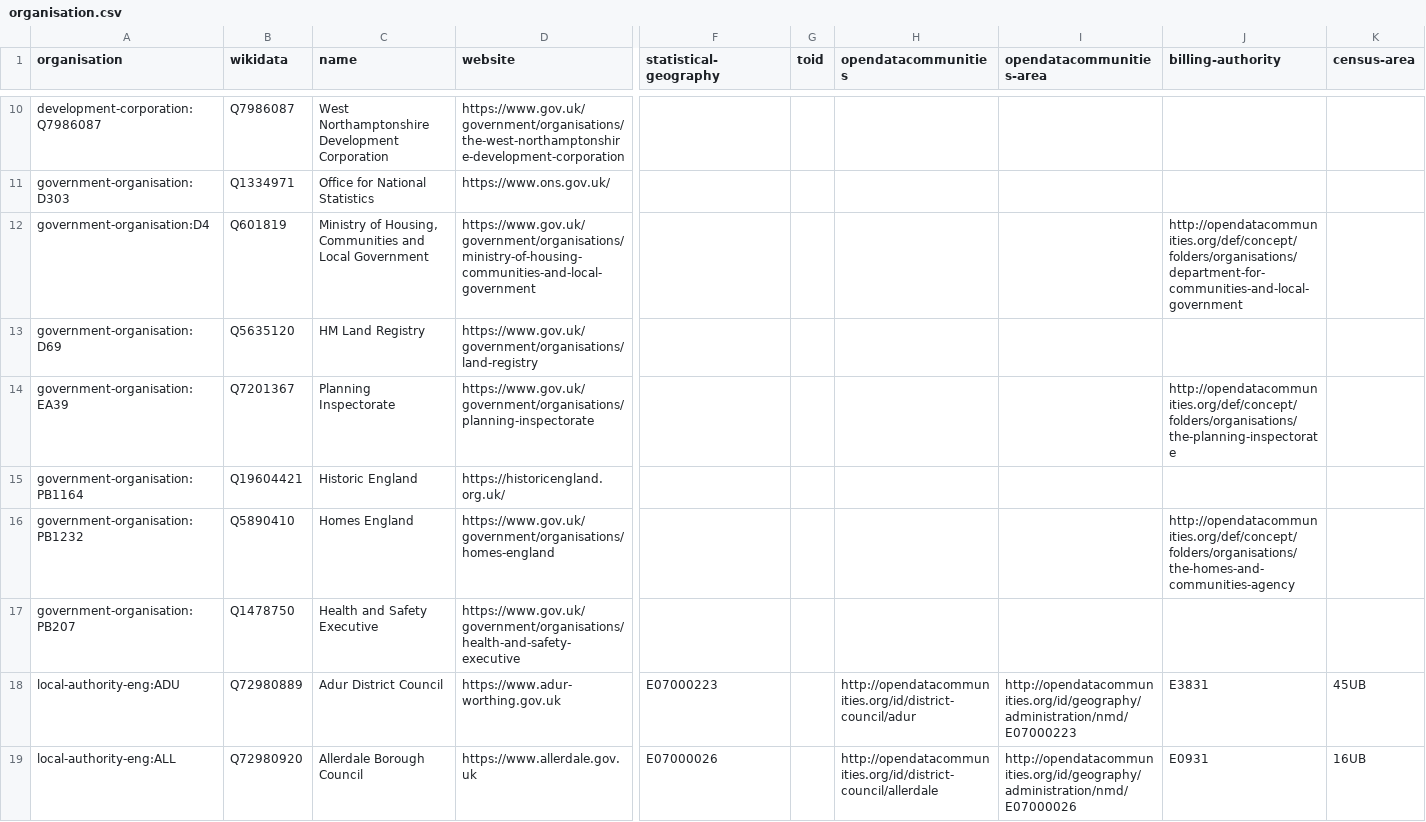
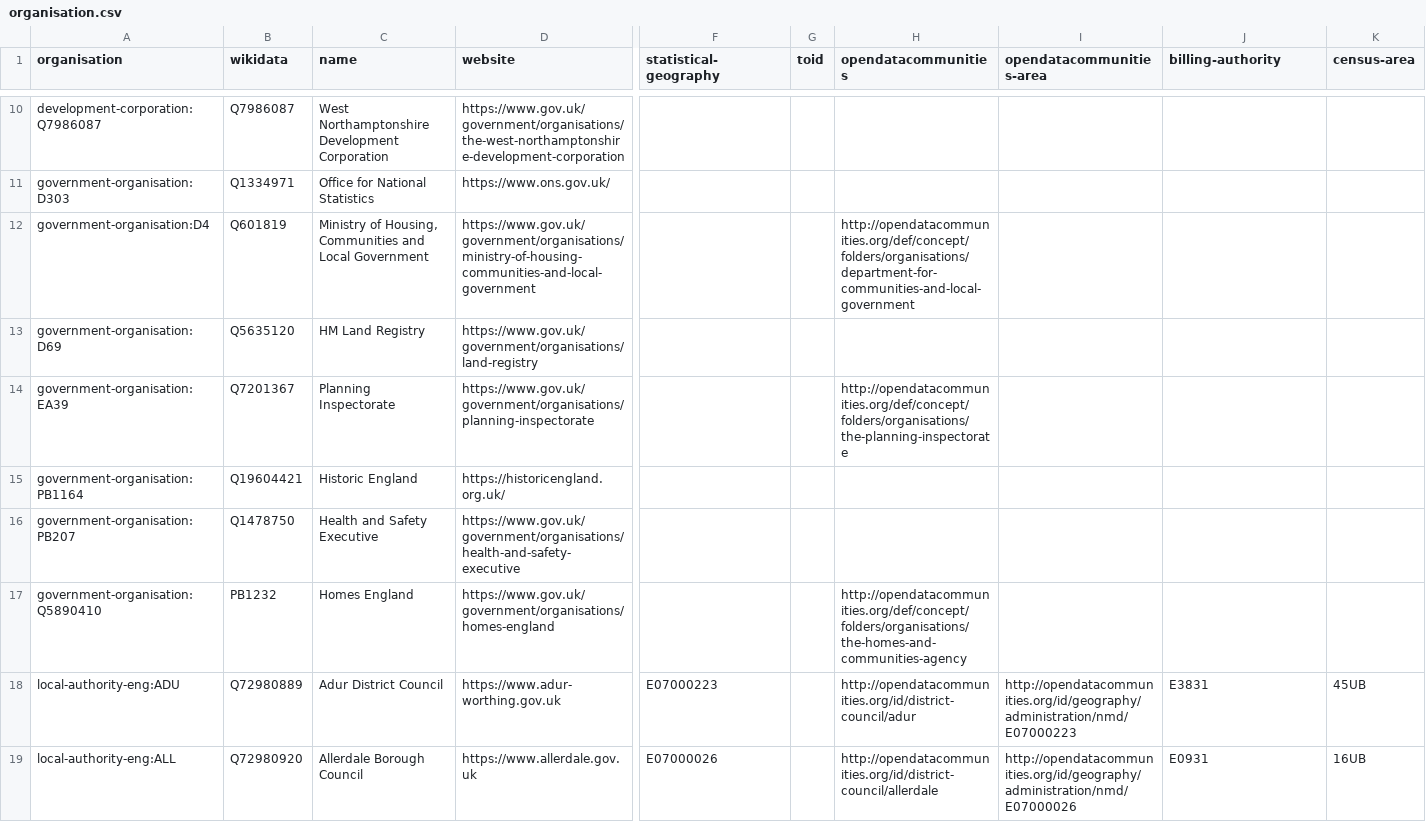
Before and after one commit to digital-land/organisation-dataset, a CSV file: collection/organisation.csv, drawn as a sheet; only a part is shown, gaps mark what is left out; removed rows and columns are numbered as before the commit, all else as after; rows hold the shown columns only; the diff names each change by its address in the sheet, - before the commit and + after, or states it on an @@ line.

Commit message:
Refactored data into separate files

```diff
--- a/collection/organisation.csv
+++ b/collection/organisation.csv
-H12 (opendatacommunities): (empty)
+H12 (opendatacommunities): http://opendatacommunities.org/def/concept/folders/organisations/department-for-communities-and-local-government
-J12 (billing-authority): http://opendatacommunities.org/def/concept/folders/organisations/department-for-communities-and-local-government
+J12 (billing-authority): (empty)
-H14 (opendatacommunities): (empty)
+H14 (opendatacommunities): http://opendatacommunities.org/def/concept/folders/organisations/the-planning-inspectorate
-J14 (billing-authority): http://opendatacommunities.org/def/concept/folders/organisations/the-planning-inspectorate
+J14 (billing-authority): (empty)
-row 16: government-organisation:PB1232 | Q5890410 | Homes England | https://www.gov.uk/government/organisations/homes-england |  |  |  |  | http://opendatacommunities.org/def/concept/folders/organisations/the-homes-and-communities-agency
+row 17: government-organisation:Q5890410 | PB1232 | Homes England | https://www.gov.uk/government/organisations/homes-england |  |  | http://opendatacommunities.org/def/concept/folders/organisations/the-homes-and-communities-agency
```
Also changed, not shown: 8 other files.
